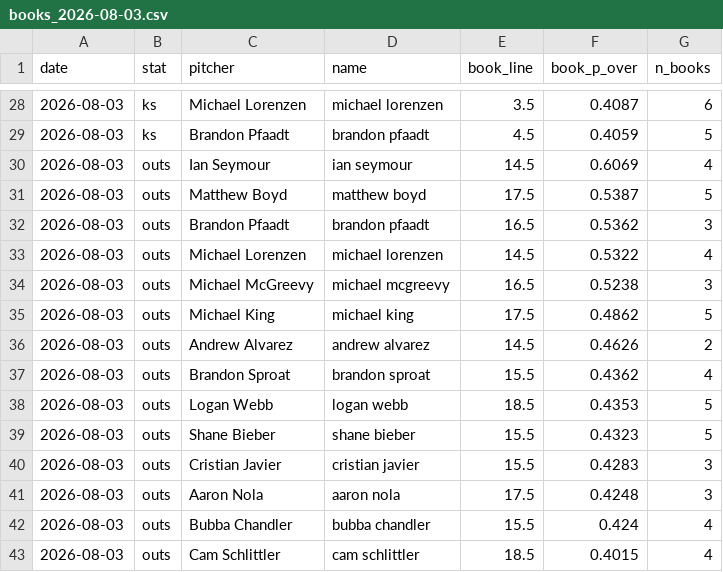
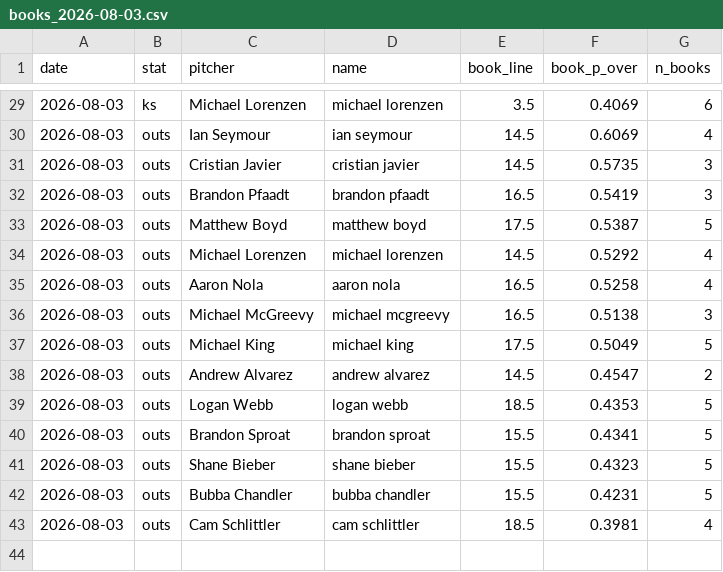
Before and after one commit to factoreric123-sketch/mlbodds, a CSV file: mlb/pp_logs/books/books_2026-08-03.csv, drawn as a sheet; only a part is shown, gaps mark what is left out; the diff covers the shown part only.

```diff
--- a/mlb/pp_logs/books/books_2026-08-03.csv
+++ b/mlb/pp_logs/books/books_2026-08-03.csv
@@ -28,16 +29,15 @@ date,stat,pitcher,name,book_line,book_p_over,n_books
-2026-08-03,ks,Michael Lorenzen,michael lorenzen,3.5,0.4087,6
-2026-08-03,ks,Brandon Pfaadt,brandon pfaadt,4.5,0.4059,5
+2026-08-03,ks,Michael Lorenzen,michael lorenzen,3.5,0.4069,6
 2026-08-03,outs,Ian Seymour,ian seymour,14.5,0.6069,4
+2026-08-03,outs,Cristian Javier,cristian javier,14.5,0.5735,3
+2026-08-03,outs,Brandon Pfaadt,brandon pfaadt,16.5,0.5419,3
 2026-08-03,outs,Matthew Boyd,matthew boyd,17.5,0.5387,5
-2026-08-03,outs,Brandon Pfaadt,brandon pfaadt,16.5,0.5362,3
-2026-08-03,outs,Michael Lorenzen,michael lorenzen,14.5,0.5322,4
-2026-08-03,outs,Michael McGreevy,michael mcgreevy,16.5,0.5238,3
-2026-08-03,outs,Michael King,michael king,17.5,0.4862,5
-2026-08-03,outs,Andrew Alvarez,andrew alvarez,14.5,0.4626,2
-2026-08-03,outs,Brandon Sproat,brandon sproat,15.5,0.4362,4
+2026-08-03,outs,Michael Lorenzen,michael lorenzen,14.5,0.5292,4
+2026-08-03,outs,Aaron Nola,aaron nola,16.5,0.5258,4
+2026-08-03,outs,Michael McGreevy,michael mcgreevy,16.5,0.5138,3
+2026-08-03,outs,Michael King,michael king,17.5,0.5049,5
+2026-08-03,outs,Andrew Alvarez,andrew alvarez,14.5,0.4547,2
 2026-08-03,outs,Logan Webb,logan webb,18.5,0.4353,5
+2026-08-03,outs,Brandon Sproat,brandon sproat,15.5,0.4341,5
 2026-08-03,outs,Shane Bieber,shane bieber,15.5,0.4323,5
-2026-08-03,outs,Cristian Javier,cristian javier,15.5,0.4283,3
-2026-08-03,outs,Aaron Nola,aaron nola,17.5,0.4248,3
-2026-08-03,outs,Bubba Chandler,bubba chandler,15.5,0.424,4
-2026-08-03,outs,Cam Schlittler,cam schlittler,18.5,0.4015,4
+2026-08-03,outs,Bubba Chandler,bubba chandler,15.5,0.4231,5
+2026-08-03,outs,Cam Schlittler,cam schlittler,18.5,0.3981,4
```
Also changed, not shown: 6 added rows, 5 removed rows and 16 edited cells elsewhere in this file, mlb/pp_logs/books/books_detail_2026-08-03.csv.
